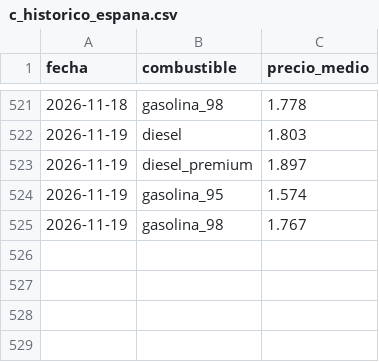
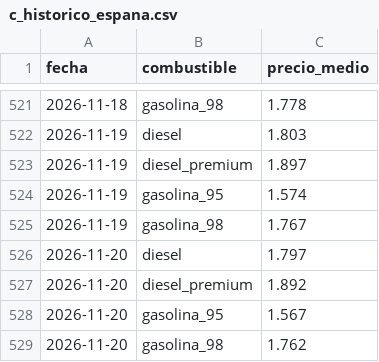
Before and after one commit to hamilton-insights/energia-en-ruta, a CSV file: site/data/c_historico_espana.csv, drawn as a sheet; only a part is shown, gaps mark what is left out.

```diff
--- a/site/data/c_historico_espana.csv
+++ b/site/data/c_historico_espana.csv
@@ -525 +525,5 @@ fecha,combustible,precio_medio
 2026-11-19,gasolina_98,1.767
+2026-11-20,diesel,1.797
+2026-11-20,diesel_premium,1.892
+2026-11-20,gasolina_95,1.567
+2026-11-20,gasolina_98,1.762
```
Also changed, not shown: 5 other files.
